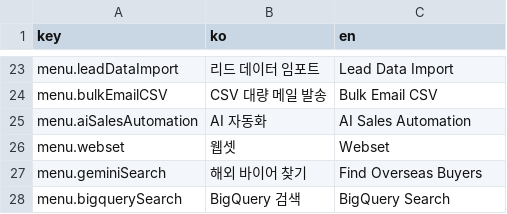
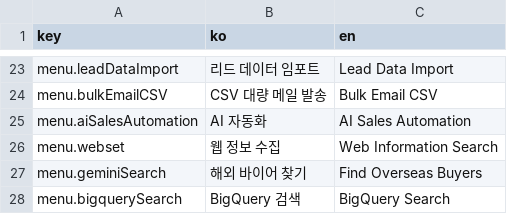
Before and after one commit to iyeaaa/loki-reference-skill, a CSV file: admin/locales/sidebar.csv, drawn as a sheet; only a part is shown, gaps mark what is left out.

Commit message:
feat: rebrand webset pages for customer demo

```diff
--- a/admin/locales/sidebar.csv
+++ b/admin/locales/sidebar.csv
@@ -25,3 +25,3 @@ menu.bulkEmailCSV,CSV 대량 메일 발송,Bulk Email CSV
 menu.aiSalesAutomation,AI 자동화,AI Sales Automation
-menu.webset,웹셋,Webset
+menu.webset,웹 정보 수집,Web Information Search
 menu.geminiSearch,해외 바이어 찾기,Find Overseas Buyers
```
Also changed, not shown: 4 other files.
